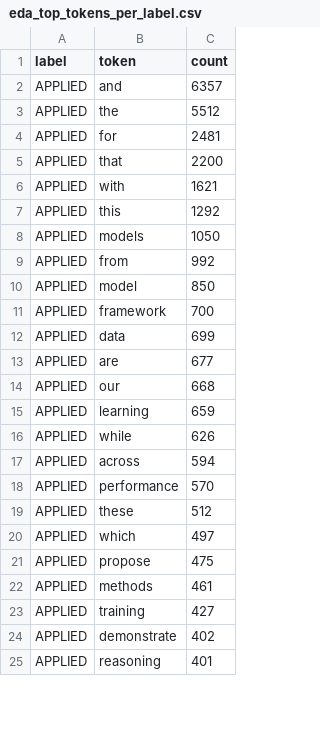
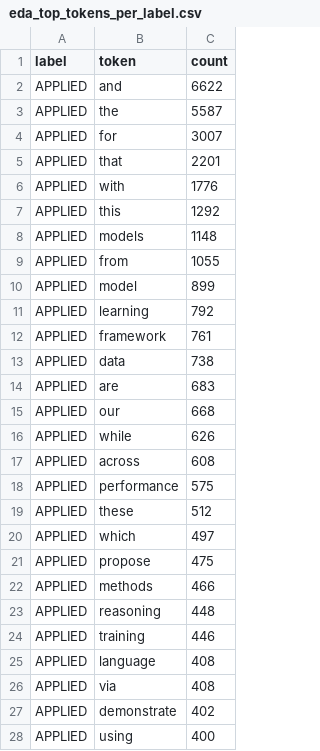
Before and after one commit to AmanDbz1101/Research-Paper-Categorizer, a CSV file: data/eda_top_tokens_per_label.csv, drawn as a sheet; only a part is shown; the diff covers the shown part only.

```diff
--- a/data/eda_top_tokens_per_label.csv
+++ b/data/eda_top_tokens_per_label.csv
@@ -1,19 +1,19 @@
 label,token,count
-APPLIED,and,6357
-APPLIED,the,5512
-APPLIED,for,2481
-APPLIED,that,2200
-APPLIED,with,1621
+APPLIED,and,6622
+APPLIED,the,5587
+APPLIED,for,3007
+APPLIED,that,2201
+APPLIED,with,1776
 APPLIED,this,1292
-APPLIED,models,1050
-APPLIED,from,992
-APPLIED,model,850
-APPLIED,framework,700
-APPLIED,data,699
-APPLIED,are,677
+APPLIED,models,1148
+APPLIED,from,1055
+APPLIED,model,899
+APPLIED,learning,792
+APPLIED,framework,761
+APPLIED,data,738
+APPLIED,are,683
 APPLIED,our,668
-APPLIED,learning,659
 APPLIED,while,626
-APPLIED,across,594
-APPLIED,performance,570
+APPLIED,across,608
+APPLIED,performance,575
 APPLIED,these,512
@@ -21,5 +21,8 @@ APPLIED,which,497
 APPLIED,propose,475
-APPLIED,methods,461
-APPLIED,training,427
+APPLIED,methods,466
+APPLIED,reasoning,448
+APPLIED,training,446
+APPLIED,language,408
+APPLIED,via,408
 APPLIED,demonstrate,402
-APPLIED,reasoning,401
+APPLIED,using,400
```
Also changed, not shown: 15 added rows, 18 removed rows and 44 edited cells elsewhere in this file, data/dedup_conflicting_rows.csv, data/dedup_same_id_removed.csv, 9 other files.
